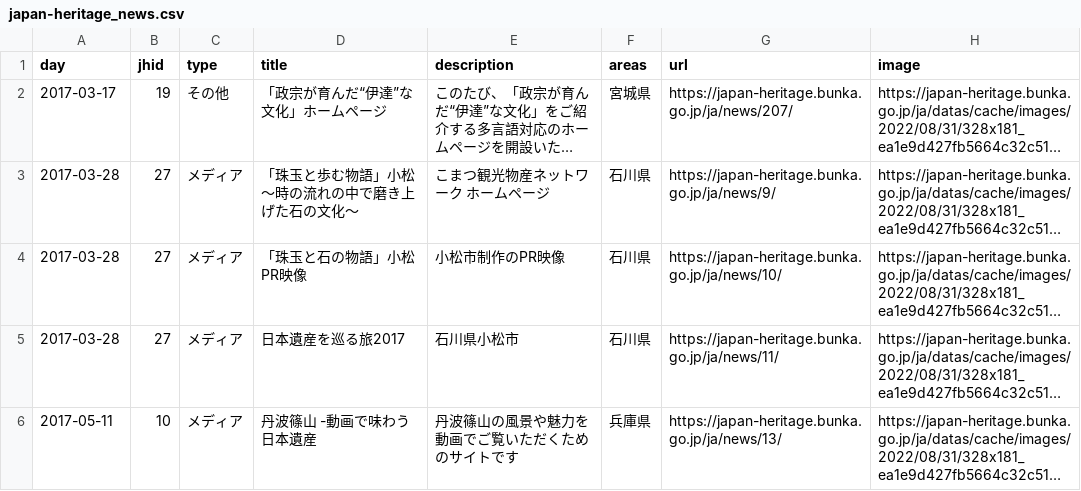
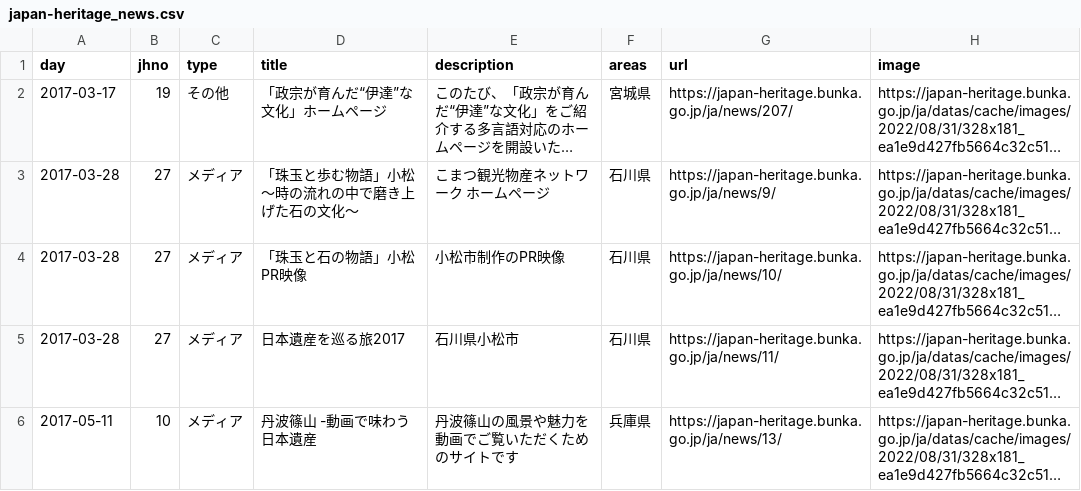
Before and after one commit to code4fukui/japan-heritage, a CSV file: japan-heritage_news.csv, drawn as a sheet; only a part is shown; long unchanged cells end in …; the diff names each change by its address in the sheet, - before the commit and + after, or states it on an @@ line.

Commit message:
fix jhid → jhno

```diff
--- a/japan-heritage_news.csv
+++ b/japan-heritage_news.csv
-B1: jhid
+B1: jhno
```
Also changed, not shown: 4 other files.
